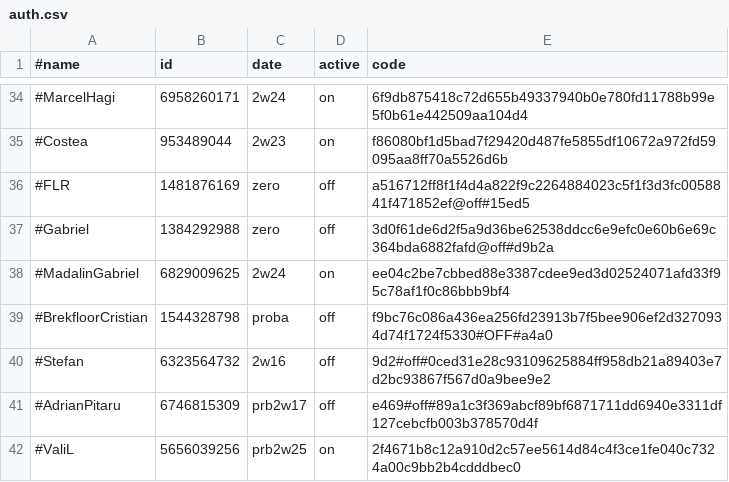
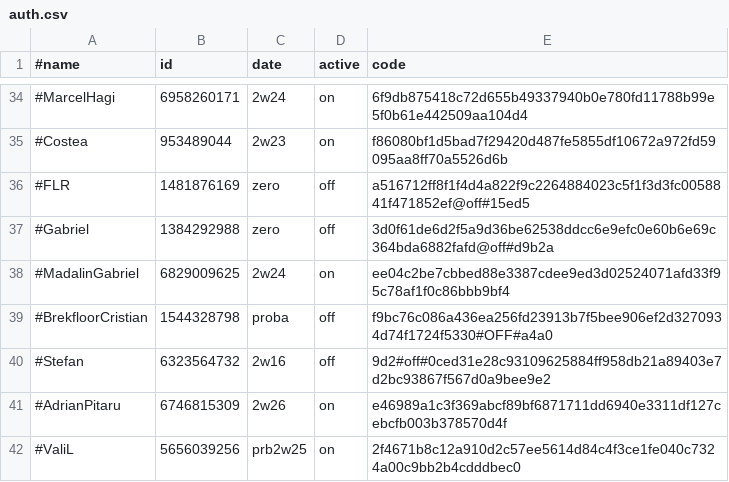
Before and after one commit to b3tin4/pro, a CSV file: gc/auth.csv, drawn as a sheet; only a part is shown, gaps mark what is left out.

Commit message:
Update auth.csv

```diff
--- a/gc/auth.csv
+++ b/gc/auth.csv
@@ -40,3 +40,3 @@
 #Stefan,6323564732,2w16,off,9d2#off#0ced31e28c93109625884ff958db21a89403e7d2bc93867f567d0a9bee9e2
-#AdrianPitaru,6746815309,prb2w17,off,e469#off#89a1c3f369abcf89bf6871711dd6940e3311df127cebcfb003b378570d4f
+#AdrianPitaru,6746815309,2w26,on,e46989a1c3f369abcf89bf6871711dd6940e3311df127cebcfb003b378570d4f
 #ValiL,5656039256,prb2w25,on,2f4671b8c12a910d2c57ee5614d84c4f3ce1fe040c7324a00c9bb2b4cdddbec0
```
